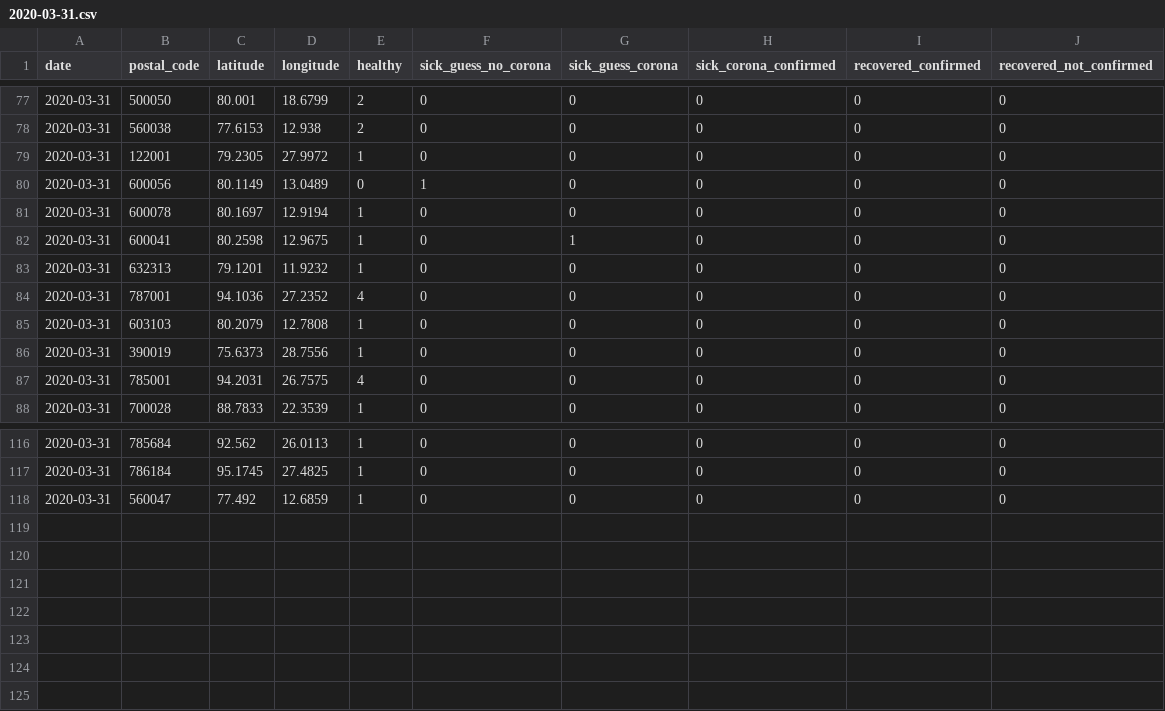
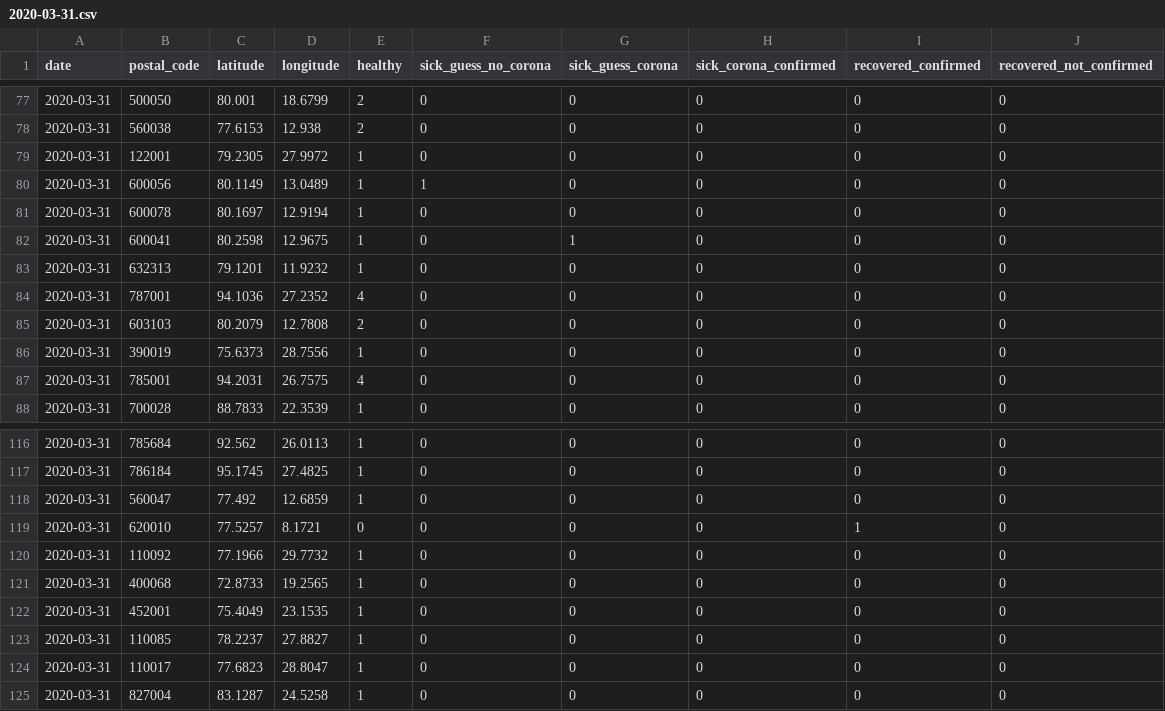
Before and after one commit to ch-covid-19/dataset-ind, a CSV file: daily-reports/2020-03-31.csv, drawn as a sheet; only a part is shown, gaps mark what is left out.

```diff
--- a/daily-reports/2020-03-31.csv
+++ b/daily-reports/2020-03-31.csv
@@ -79,3 +79,3 @@ date,postal_code,latitude,longitude,healthy,sick_guess_no_corona,sick_guess_coro
 2020-03-31,122001,79.2305,27.9972,1,0,0,0,0,0
-2020-03-31,600056,80.1149,13.0489,0,1,0,0,0,0
+2020-03-31,600056,80.1149,13.0489,1,1,0,0,0,0
 2020-03-31,600078,80.1697,12.9194,1,0,0,0,0,0
@@ -84,3 +84,3 @@ date,postal_code,latitude,longitude,healthy,sick_guess_no_corona,sick_guess_coro
 2020-03-31,787001,94.1036,27.2352,4,0,0,0,0,0
-2020-03-31,603103,80.2079,12.7808,1,0,0,0,0,0
+2020-03-31,603103,80.2079,12.7808,2,0,0,0,0,0
 2020-03-31,390019,75.6373,28.7556,1,0,0,0,0,0
@@ -118 +118,8 @@ date,postal_code,latitude,longitude,healthy,sick_guess_no_corona,sick_guess_coro
 2020-03-31,560047,77.492,12.6859,1,0,0,0,0,0
+2020-03-31,620010,77.5257,8.1721,0,0,0,0,1,0
+2020-03-31,110092,77.1966,29.7732,1,0,0,0,0,0
+2020-03-31,400068,72.8733,19.2565,1,0,0,0,0,0
+2020-03-31,452001,75.4049,23.1535,1,0,0,0,0,0
+2020-03-31,110085,78.2237,27.8827,1,0,0,0,0,0
+2020-03-31,110017,77.6823,28.8047,1,0,0,0,0,0
+2020-03-31,827004,83.1287,24.5258,1,0,0,0,0,0
```
Also changed, not shown: 3 other files.
